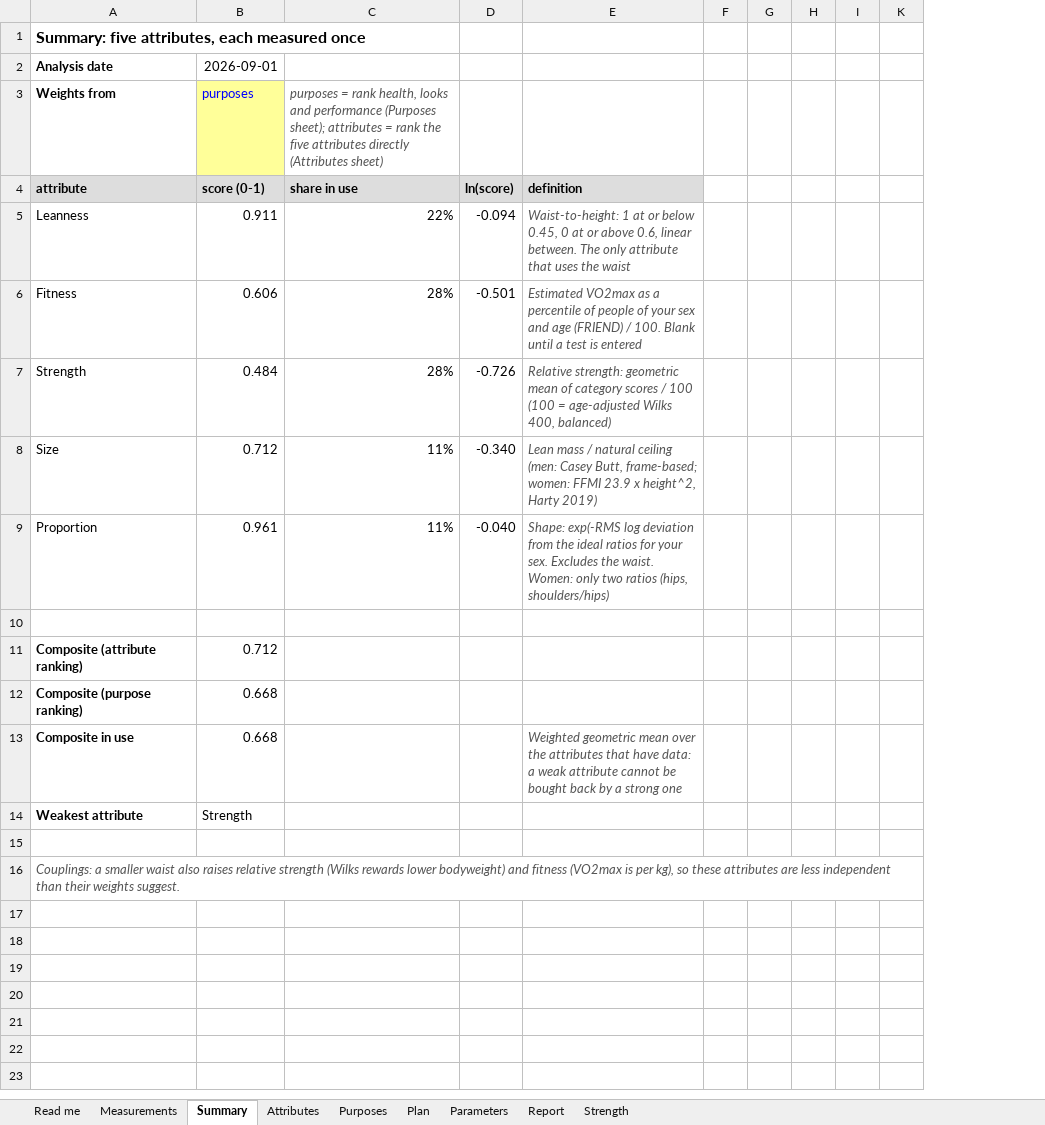
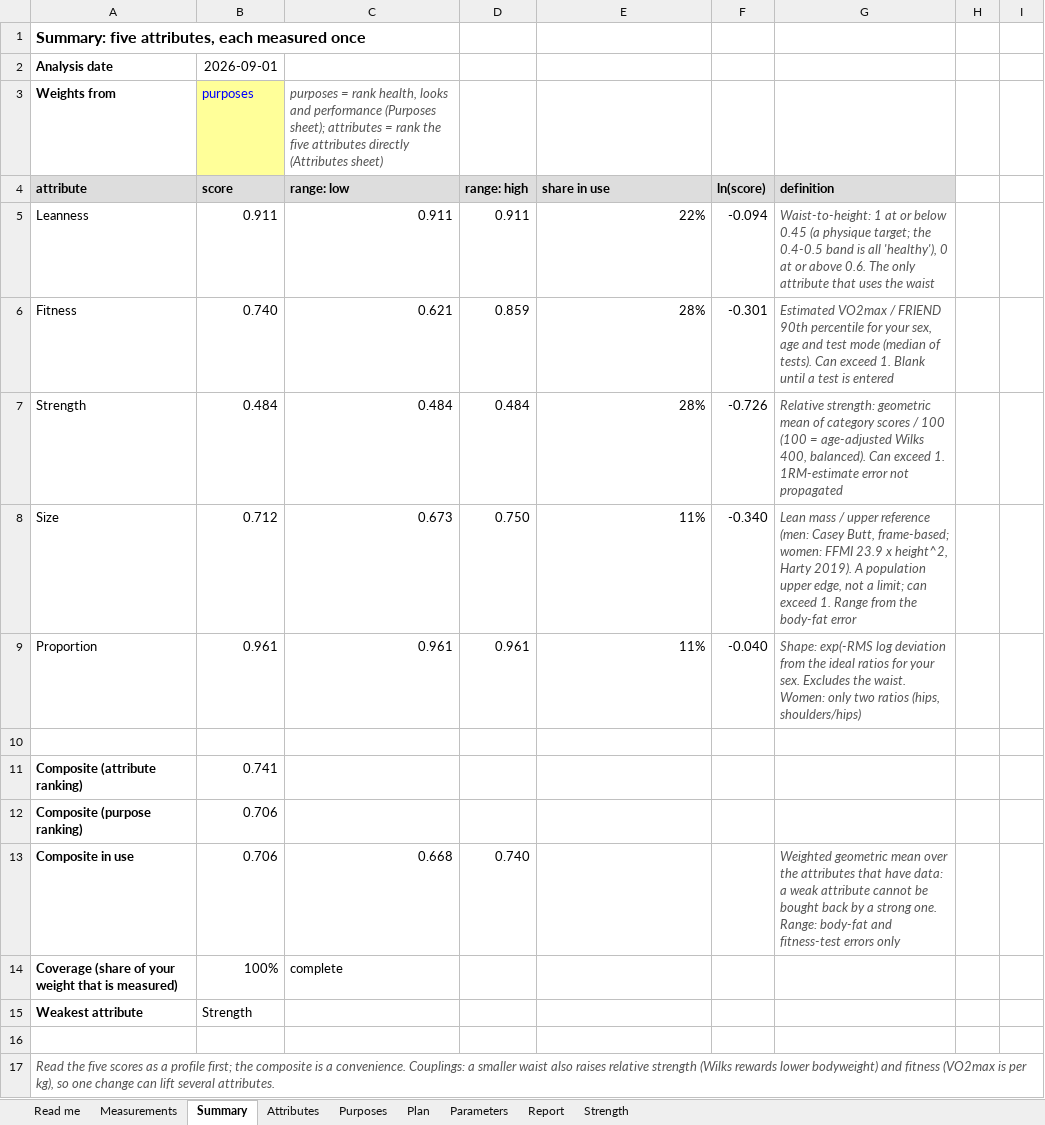
Before and after one commit to danmcne/Body-Assessment, an Excel workbook: body_assessment.xlsx, sheet Summary, drawn as a sheet; values as stored, in another font and other column widths than the file's, no borders; removed rows and columns are numbered as before the commit, all else as after; the diff names each change by its address in the sheet, - before the commit and + after, or states it on an @@ line.

```diff
--- a/body_assessment.xlsx (sheet Summary)
+++ b/body_assessment.xlsx (sheet Summary)
+column C (range: low), row 3: purposes = rank health, looks and performance (Purposes sheet); attributes = rank the five attributes directly (Attributes sheet); rows 5-13: 0.911 | 0.621 | 0.484 | 0.673 | 0.961 |  |  |  | 0.668
+column D (range: high), rows 5-13: 0.911 | 0.859 | 0.484 | 0.750 | 0.961 |  |  |  | 0.740
-column E (definition), rows 5-13: Waist-to-height: 1 at or below 0.45, 0 at or above 0.6, linear between. The only attribute that uses the waist | Estimated VO2max as a percentile of people of your sex and age (FRIEND) / 100. Blank until a test is entered | Relative strength: geometric mean of category scores / 100 (100 = age-adjusted Wilks 400, balanced) | Lean mass / natural ceiling (men: Casey Butt, frame-based; women: FFMI 23.9 x height^2, Harty 2019) | Shape: exp(-RMS log deviation from the ideal ratios for your sex. Excludes the waist. Women: only two ratios (hips, shoulders/hips) |  |  |  | Weighted geometric mean over the attributes that have data: a weak attribute cannot be bought back by a strong one
-column F, empty
-column G, empty
+column G (definition), rows 5-13: Waist-to-height: 1 at or below 0.45 (a physique target; the 0.4-0.5 band is all 'healthy'), 0 at or above 0.6. The only attribute that uses the waist | Estimated VO2max / FRIEND 90th percentile for your sex, age and test mode (median of tests). Can exceed 1. Blank until a test is entered | Relative strength: geometric mean of category scores / 100 (100 = age-adjusted Wilks 400, balanced). Can exceed 1. 1RM-estimate error not propagated | Lean mass / upper reference (men: Casey Butt, frame-based; women: FFMI 23.9 x height^2, Harty 2019). A population upper edge, not a limit; can exceed 1. Range from the body-fat error | Shape: exp(-RMS log deviation from the ideal ratios for your sex. Excludes the waist. Women: only two ratios (hips, shoulders/hips) |  |  |  | Weighted geometric mean over the attributes that have data: a weak attribute cannot be bought back by a strong one. Range: body-fat and fitness-test errors only
@@ column K hidden, empty @@
-E3 (share in use): purposes = rank health, looks and performance (Purposes sheet); attributes = rank the five attributes directly (Attributes sheet)
+E3 (share in use): (empty)
-B4: score (0-1)
+B4: score
-B6 (score): 0.606
+B6 (score): 0.740
-F6 (ln(score)): -0.501
+F6 (ln(score)): -0.301
-B11 (score): 0.712
+B11 (score): 0.741
-B12:B13 (score): 0.668
+B12:B13 (score): 0.706
+row 14: Coverage (share of your weight that is measured) | 100% | complete
-A17 (attribute): Couplings: a smaller waist also raises relative strength (Wilks rewards lower bodyweight) and fitness (VO2max is per kg), so these attributes are less independent than their weights suggest.
+A17 (attribute): Read the five scores as a profile first; the composite is a convenience. Couplings: a smaller waist also raises relative strength (Wilks rewards lower bodyweight) and fitness (VO2max is per kg), so one change can lift several attributes.
```
Also changed, not shown: sheet Parameters, sheet Report, sheet Read me, sheet Strength, sheet Attributes, sheet Purposes, 2 more sheets, formulas that keep their value, hidden cells, charts or pictures, 3 other files.
